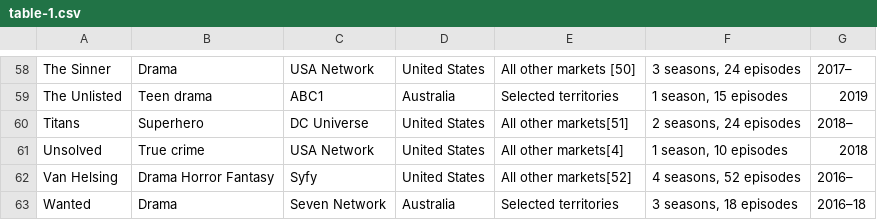
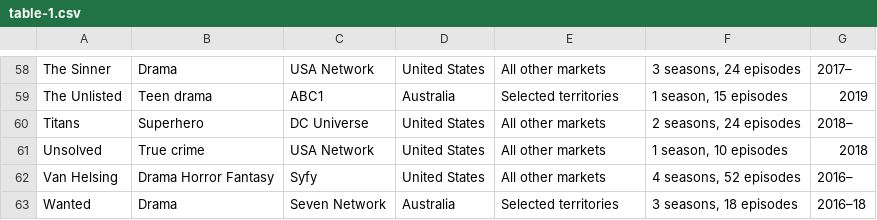
Before and after one commit to Fynn-Mehrens/original-content-eda, a CSV file: datasets/netflix/exclusives/table-1.csv, drawn as a sheet; only a part is shown, gaps mark what is left out; the diff covers the shown part only; the diff names each change by its address in the sheet, - before the commit and + after, or states it on an @@ line.

```diff
--- a/datasets/netflix/exclusives/table-1.csv
+++ b/datasets/netflix/exclusives/table-1.csv
-E58: All other markets [50]
+E58: All other markets
-E60: All other markets[51]
+E60: All other markets
-E61: All other markets[4]
+E61: All other markets
-E62: All other markets[52]
+E62: All other markets
```
Also changed, not shown: 42 edited cells elsewhere in this file.
